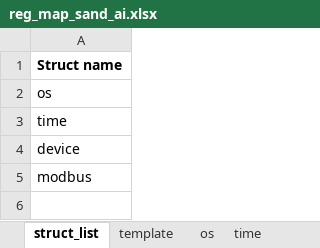
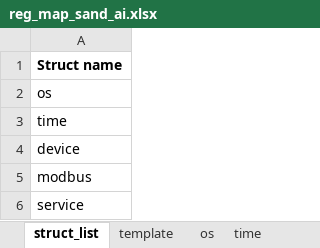
Before and after one commit to Airat91/SAND, an Excel workbook: generator/input/reg_maps/reg_map_sand_ai.xlsx, sheet struct_list, drawn as a sheet; values as stored, in another font and other column widths than the file's, no borders; the diff names each change by its address in the sheet, - before the commit and + after, or states it on an @@ line.

Commit message:
debug service modified

```diff
--- a/generator/input/reg_maps/reg_map_sand_ai.xlsx (sheet struct_list)
+++ b/generator/input/reg_maps/reg_map_sand_ai.xlsx (sheet struct_list)
+row 6: service
```
Also changed, not shown: other sheet tabs, 9 other files.
